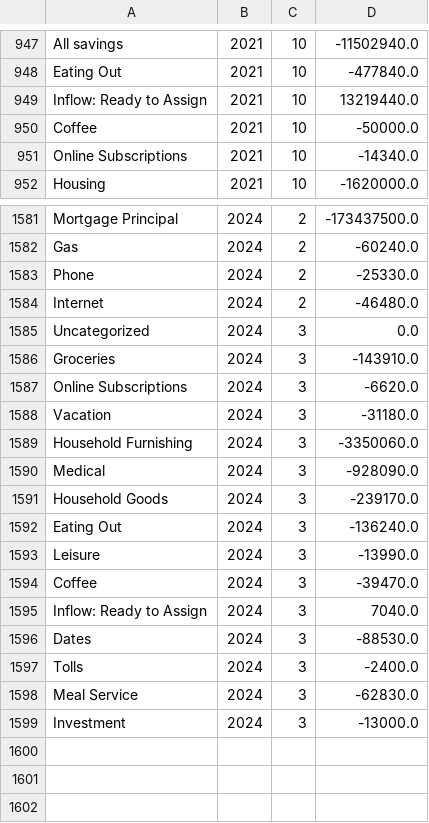
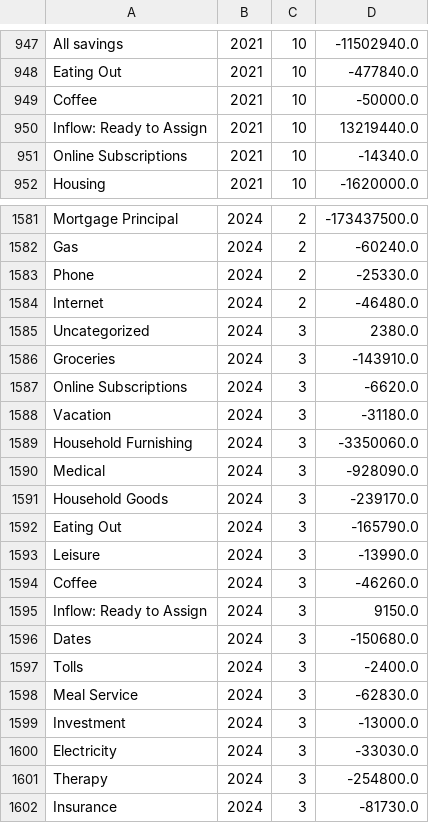
Before and after one commit to arxanas/arxanas.github.io, a CSV file: data/budget.csv, drawn as a sheet; only a part is shown, gaps mark what is left out.

```diff
--- a/data/budget.csv
+++ b/data/budget.csv
@@ -948,4 +948,4 @@ All savings,2021,10,-11502940.0
 Eating Out,2021,10,-477840.0
+Coffee,2021,10,-50000.0
 Inflow: Ready to Assign,2021,10,13219440.0
-Coffee,2021,10,-50000.0
 Online Subscriptions,2021,10,-14340.0
@@ -1584,3 +1584,3 @@ Phone,2024,2,-25330.0
 Internet,2024,2,-46480.0
-Uncategorized,2024,3,0.0
+Uncategorized,2024,3,2380.0
 Groceries,2024,3,-143910.0
@@ -1591,7 +1591,7 @@ Medical,2024,3,-928090.0
 Household Goods,2024,3,-239170.0
-Eating Out,2024,3,-136240.0
+Eating Out,2024,3,-165790.0
 Leisure,2024,3,-13990.0
-Coffee,2024,3,-39470.0
-Inflow: Ready to Assign,2024,3,7040.0
-Dates,2024,3,-88530.0
+Coffee,2024,3,-46260.0
+Inflow: Ready to Assign,2024,3,9150.0
+Dates,2024,3,-150680.0
 Tolls,2024,3,-2400.0
@@ -1599 +1599,4 @@ Meal Service,2024,3,-62830.0
 Investment,2024,3,-13000.0
+Electricity,2024,3,-33030.0
+Therapy,2024,3,-254800.0
+Insurance,2024,3,-81730.0
```
Also changed, not shown: 1 other file.
